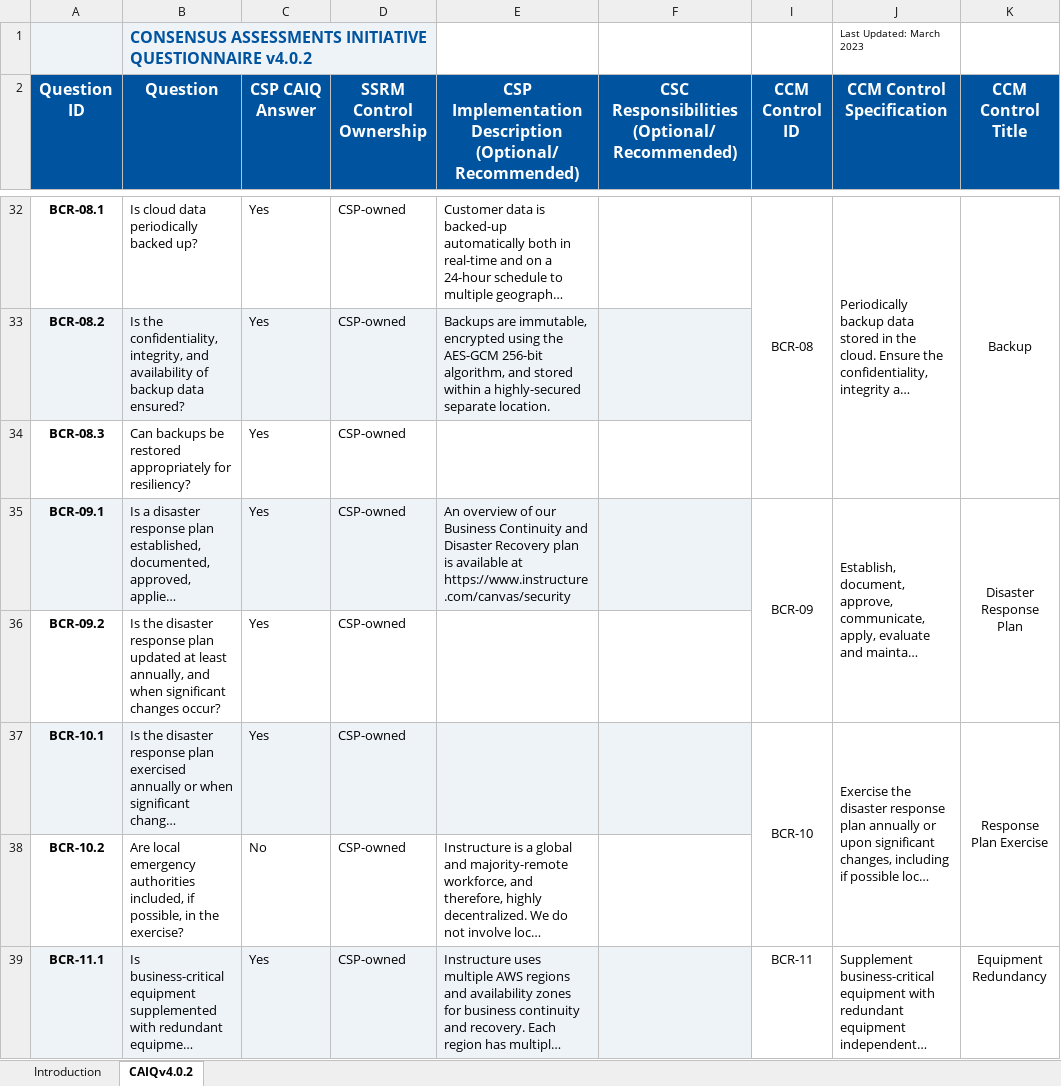
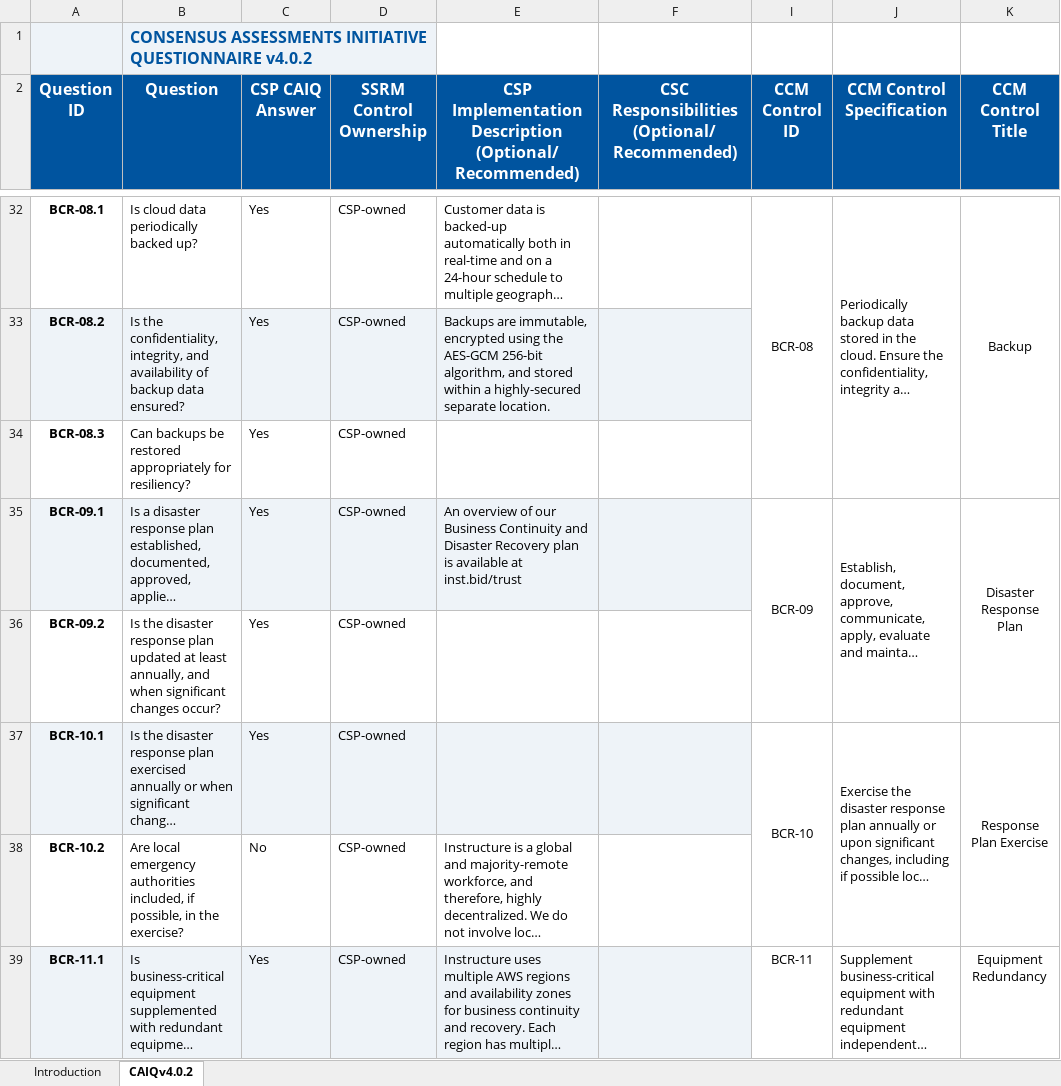
Before and after one commit to thedannywahl/instructure-security-package, an Excel workbook: Instructure/Instructure CAIQ.xlsx, sheet CAIQv4.0.2, drawn as a sheet; only a part is shown, gaps mark what is left out; long unchanged cells end in …; values as stored, in another font and other column widths than the file's, no borders; charts and pictures not drawn; the diff covers the shown part only; the diff names each change by its address in the sheet, - before the commit and + after, or states it on an @@ line.

```diff
--- a/Instructure/Instructure CAIQ.xlsx (sheet CAIQv4.0.2)
+++ b/Instructure/Instructure CAIQ.xlsx (sheet CAIQv4.0.2)
-C1:D1 fill: none
+C1:D1 fill: #EEF3F8
-J1 (CCM Control Specification): Last Updated: March 2023
+J1 (CCM Control Specification): (empty)
-E35: …available at https://www.instructure.com/canvas/security
+E35: …available at inst.bid/trust
```
Also changed, not shown: 27 edited cells and cell formats elsewhere in this sheet, sheet Introduction, charts or pictures.
